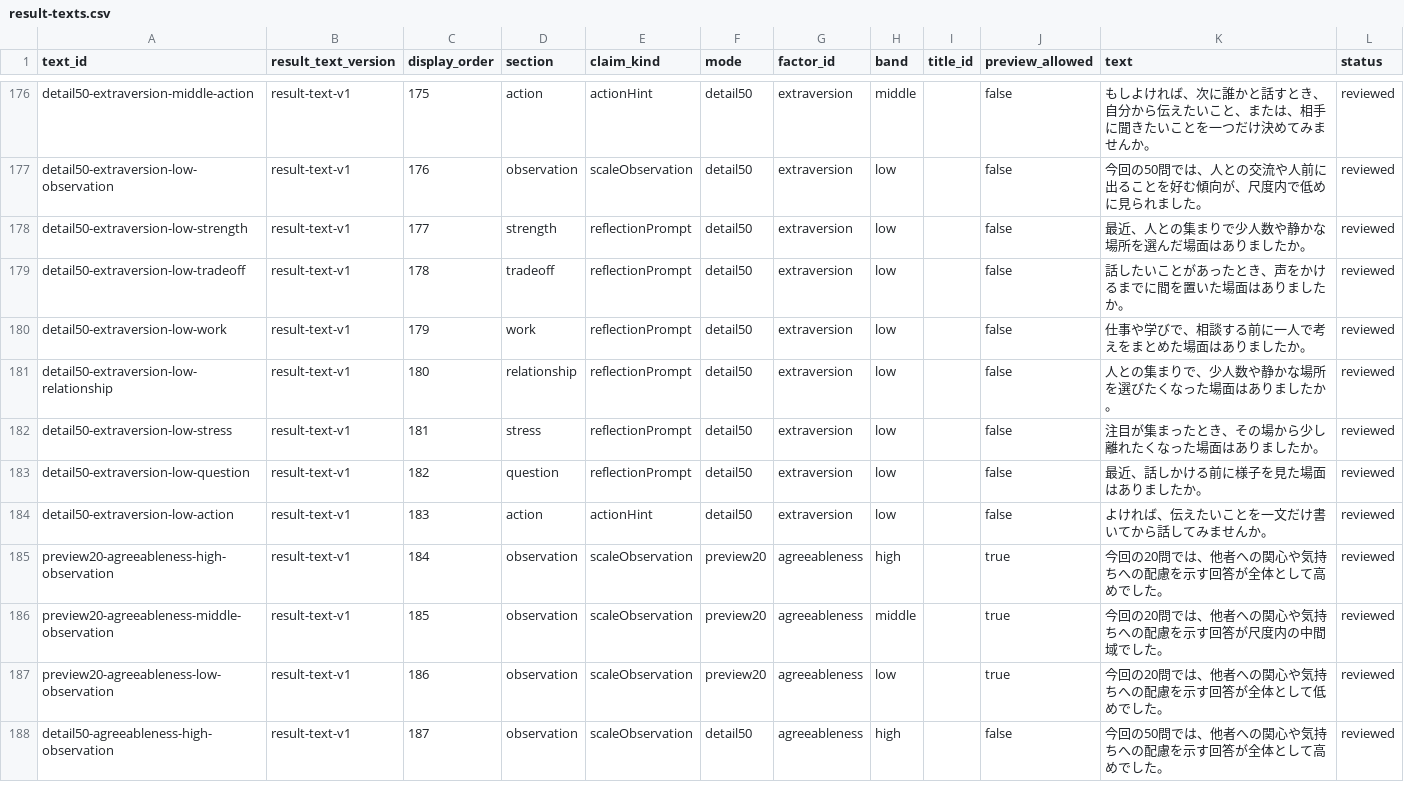
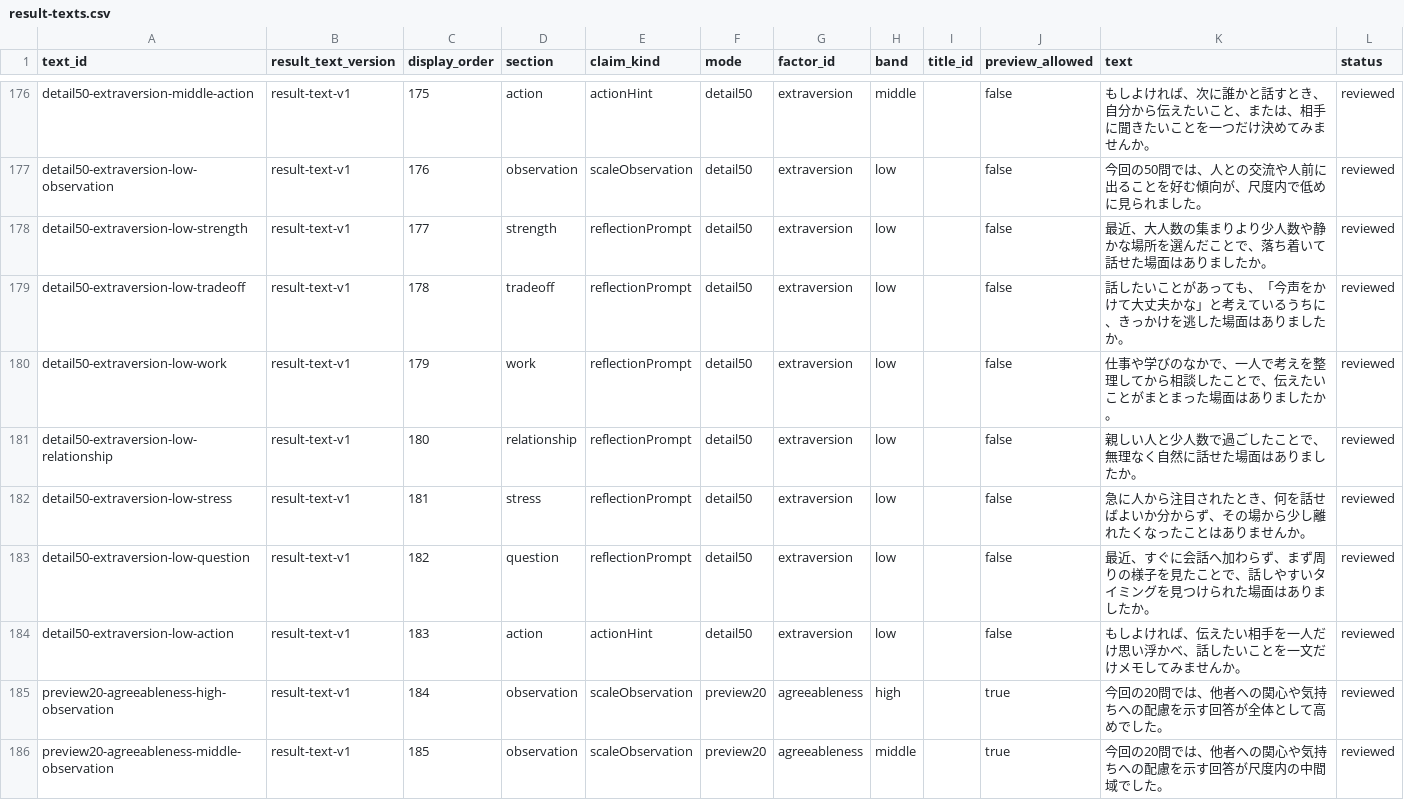
Before and after one commit to gerupon-lgtm/big-five, a CSV file: content/source/result-texts/result-text-v1/result-texts.csv, drawn as a sheet; only a part is shown, gaps mark what is left out; the shorter side is filled out with more unchanged rows.

Commit message:
content: revise Q-006 low extraversion copy

```diff
--- a/content/source/result-texts/result-text-v1/result-texts.csv
+++ b/content/source/result-texts/result-text-v1/result-texts.csv
@@ -177,9 +177,9 @@ detail50-extraversion-middle-action,result-text-v1,175,action,actionHint,detail5
 detail50-extraversion-low-observation,result-text-v1,176,observation,scaleObservation,detail50,extraversion,low,,false,今回の50問では、人との交流や人前に出ることを好む傾向が、尺度内で低めに見られました。,reviewed
-detail50-extraversion-low-strength,result-text-v1,177,strength,reflectionPrompt,detail50,extraversion,low,,false,最近、人との集まりで少人数や静かな場所を選んだ場面はありましたか。,reviewed
-detail50-extraversion-low-tradeoff,result-text-v1,178,tradeoff,reflectionPrompt,detail50,extraversion,low,,false,話したいことがあったとき、声をかけるまでに間を置いた場面はありましたか。,reviewed
-detail50-extraversion-low-work,result-text-v1,179,work,reflectionPrompt,detail50,extraversion,low,,false,仕事や学びで、相談する前に一人で考えをまとめた場面はありましたか。,reviewed
-detail50-extraversion-low-relationship,result-text-v1,180,relationship,reflectionPrompt,detail50,extraversion,low,,false,人との集まりで、少人数や静かな場所を選びたくなった場面はありましたか。,reviewed
-detail50-extraversion-low-stress,result-text-v1,181,stress,reflectionPrompt,detail50,extraversion,low,,false,注目が集まったとき、その場から少し離れたくなった場面はありましたか。,reviewed
-detail50-extraversion-low-question,result-text-v1,182,question,reflectionPrompt,detail50,extraversion,low,,false,最近、話しかける前に様子を見た場面はありましたか。,reviewed
-detail50-extraversion-low-action,result-text-v1,183,action,actionHint,detail50,extraversion,low,,false,よければ、伝えたいことを一文だけ書いてから話してみませんか。,reviewed
+detail50-extraversion-low-strength,result-text-v1,177,strength,reflectionPrompt,detail50,extraversion,low,,false,最近、大人数の集まりより少人数や静かな場所を選んだことで、落ち着いて話せた場面はありましたか。,reviewed
+detail50-extraversion-low-tradeoff,result-text-v1,178,tradeoff,reflectionPrompt,detail50,extraversion,low,,false,話したいことがあっても、「今声をかけて大丈夫かな」と考えているうちに、きっかけを逃した場面はありましたか。,reviewed
+detail50-extraversion-low-work,result-text-v1,179,work,reflectionPrompt,detail50,extraversion,low,,false,仕事や学びのなかで、一人で考えを整理してから相談したことで、伝えたいことがまとまった場面はありましたか。,reviewed
+detail50-extraversion-low-relationship,result-text-v1,180,relationship,reflectionPrompt,detail50,extraversion,low,,false,親しい人と少人数で過ごしたことで、無理なく自然に話せた場面はありましたか。,reviewed
+detail50-extraversion-low-stress,result-text-v1,181,stress,reflectionPrompt,detail50,extraversion,low,,false,急に人から注目されたとき、何を話せばよいか分からず、その場から少し離れたくなったことはありませんか。,reviewed
+detail50-extraversion-low-question,result-text-v1,182,question,reflectionPrompt,detail50,extraversion,low,,false,最近、すぐに会話へ加わらず、まず周りの様子を見たことで、話しやすいタイミングを見つけられた場面はありましたか。,reviewed
+detail50-extraversion-low-action,result-text-v1,183,action,actionHint,detail50,extraversion,low,,false,もしよければ、伝えたい相手を一人だけ思い浮かべ、話したいことを一文だけメモしてみませんか。,reviewed
 preview20-agreeableness-high-observation,result-text-v1,184,observation,scaleObservation,preview20,agreeableness,high,,true,今回の20問では、他者への関心や気持ちへの配慮を示す回答が全体として高めでした。,reviewed
```
Also changed, not shown: 2 other files.
